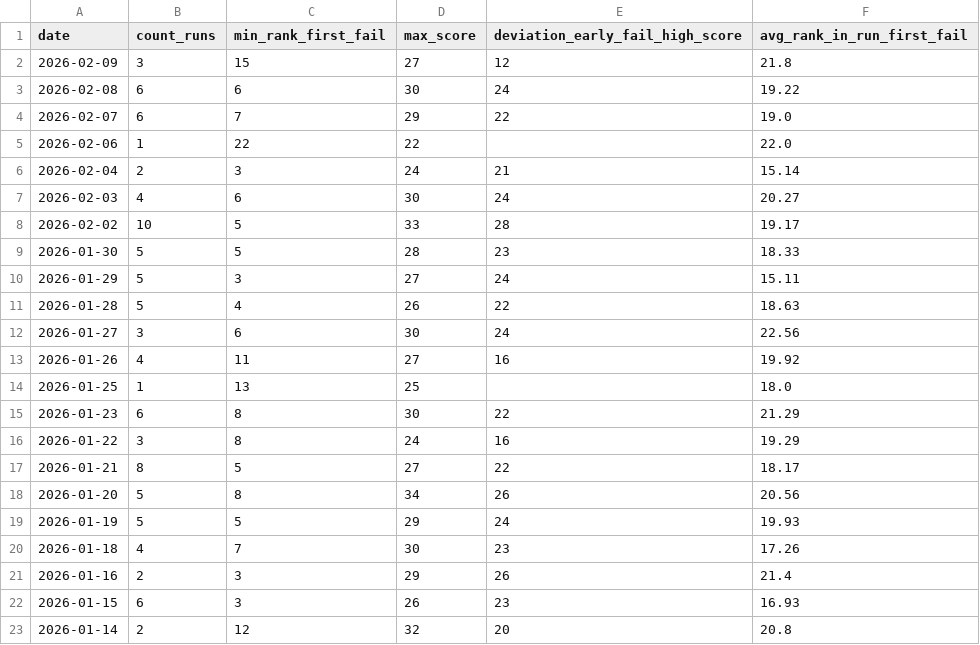
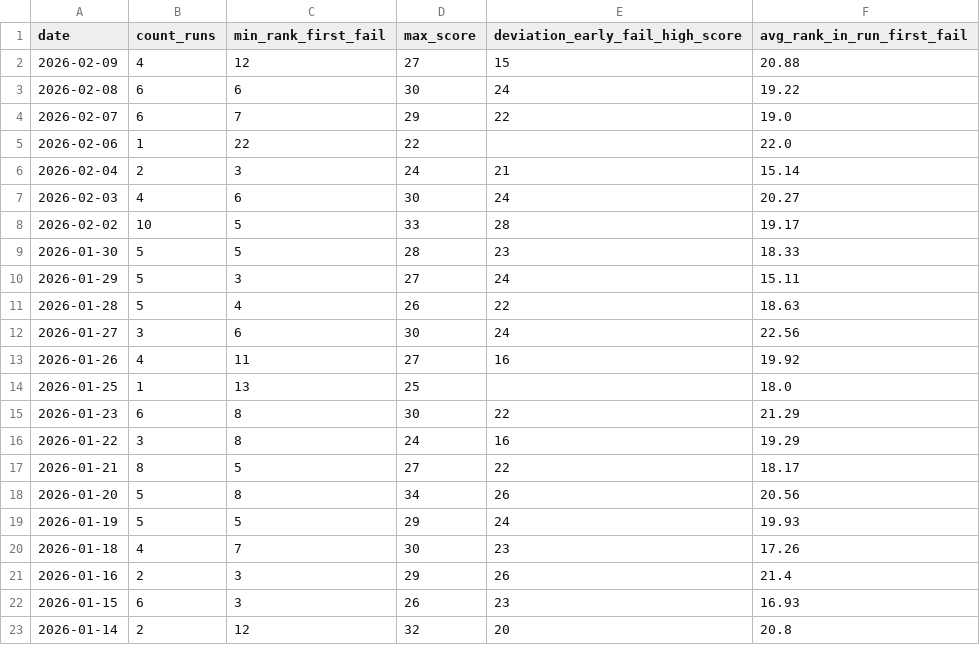
Before and after one commit to IsaacVerm/lichess-data, a CSV file: data/agg/stats-first-fail-by-date.csv, drawn as a sheet.

```diff
--- a/data/agg/stats-first-fail-by-date.csv
+++ b/data/agg/stats-first-fail-by-date.csv
@@ -1,3 +1,3 @@
 date,count_runs,min_rank_first_fail,max_score,deviation_early_fail_high_score,avg_rank_in_run_first_fail
-2026-02-09,3,15,27,12,21.8
+2026-02-09,4,12,27,15,20.88
 2026-02-08,6,6,30,24,19.22
```
Also changed, not shown: data/agg/first-fail-by-run.csv, data/enrich/enrich_puzzles_puzzle_storm.csv, 1 other file.
